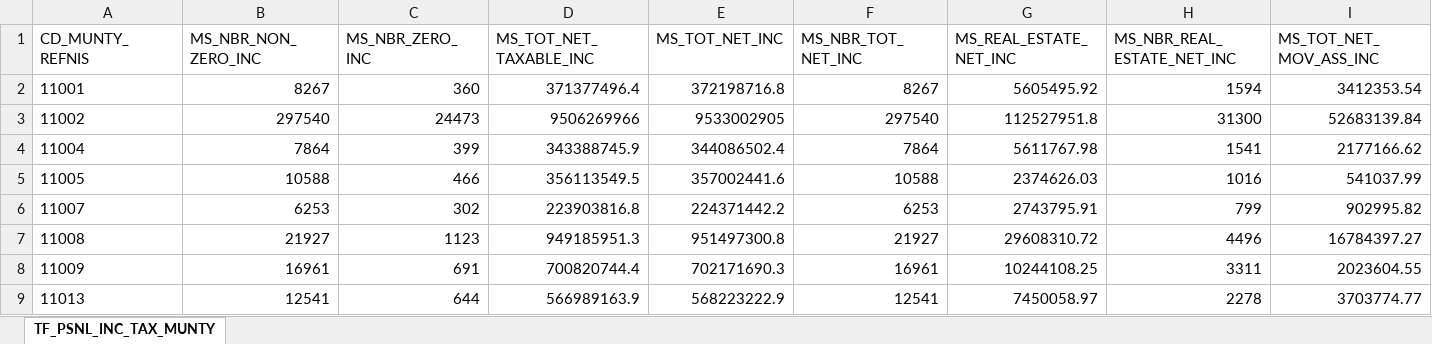
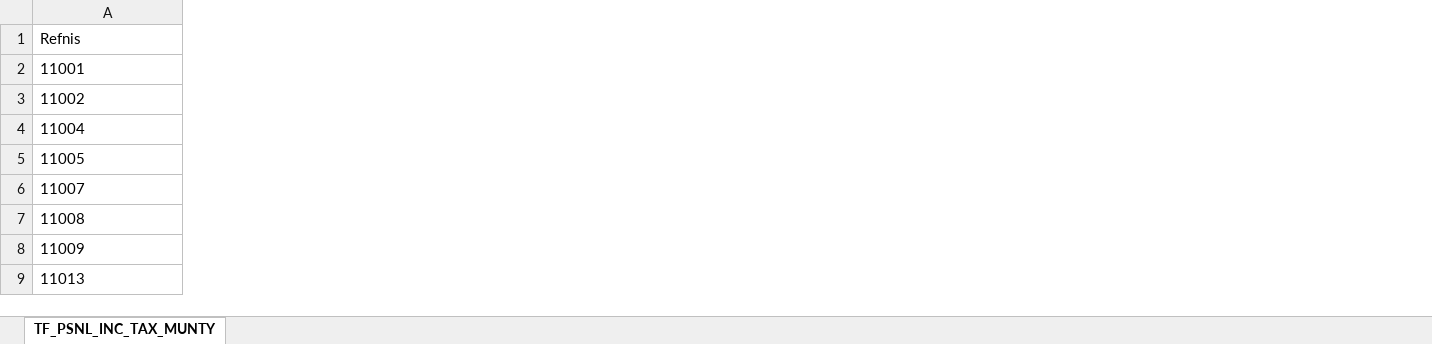
Before and after one commit to bear-revels/immo-ml, an Excel workbook: data/external_data/HouseholdIncome.xlsx, sheet TF_PSNL_INC_TAX_MUNTY, drawn as a sheet; only a part is shown; values as stored, in another font and other column widths than the file's, no borders; conditional formats and table styles not drawn; removed rows and columns are numbered as before the commit, all else as after; the diff covers the shown part only; the diff names each change by its address in the sheet, - before the commit and + after, or states it on an @@ line.

```diff
--- a/data/external_data/HouseholdIncome.xlsx (sheet TF_PSNL_INC_TAX_MUNTY)
+++ b/data/external_data/HouseholdIncome.xlsx (sheet TF_PSNL_INC_TAX_MUNTY)
-column B (MS_NBR_NON_ZERO_INC), rows 2-9: 8267 | 297540 | 7864 | 10588 | 6253 | 21927 | 16961 | 12541
-column C (MS_NBR_ZERO_INC), rows 2-9: 360 | 24473 | 399 | 466 | 302 | 1123 | 691 | 644
-column D (MS_TOT_NET_TAXABLE_INC), rows 2-9: 371377496.4 | 9506269966 | 343388745.9 | 356113549.5 | 223903816.8 | 949185951.3 | 700820744.4 | 566989163.9
-column E (MS_TOT_NET_INC), rows 2-9: 372198716.8 | 9533002905 | 344086502.4 | 357002441.6 | 224371442.2 | 951497300.8 | 702171690.3 | 568223222.9
-column F (MS_NBR_TOT_NET_INC), rows 2-9: 8267 | 297540 | 7864 | 10588 | 6253 | 21927 | 16961 | 12541
-column G (MS_REAL_ESTATE_NET_INC), rows 2-9: 5605495.92 | 112527951.8 | 5611767.98 | 2374626.03 | 2743795.91 | 29608310.72 | 10244108.25 | 7450058.97
-column H (MS_NBR_REAL_ESTATE_NET_INC), rows 2-9: 1594 | 31300 | 1541 | 1016 | 799 | 4496 | 3311 | 2278
-column I (MS_TOT_NET_MOV_ASS_INC), rows 2-9: 3412353.54 | 52683139.84 | 2177166.62 | 541037.99 | 902995.82 | 16784397.27 | 2023604.55 | 3703774.77
-A1: CD_MUNTY_REFNIS
+A1: Refnis
```
Also changed, not shown: 1 added column and 20 removed columns elsewhere in this sheet, data/external_data/PopDensity.xlsx, 13 other files.
